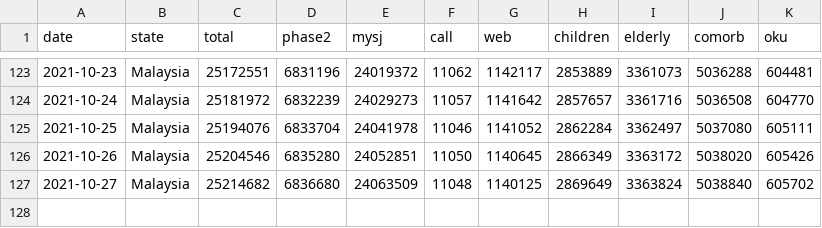
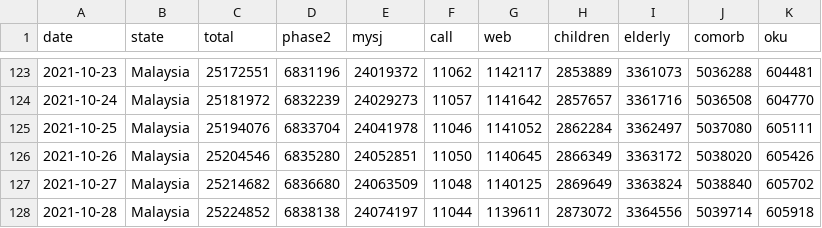
Before and after one commit to CITF-Malaysia/citf-public, a CSV file: registration/vaxreg_malaysia.csv, drawn as a sheet; only a part is shown, gaps mark what is left out; the diff names each change by its address in the sheet, - before the commit and + after, or states it on an @@ line.

```diff
--- a/registration/vaxreg_malaysia.csv
+++ b/registration/vaxreg_malaysia.csv
+row 128: 2021-10-28 | Malaysia | 25224852 | 6838138 | 24074197 | 11044 | 1139611 | 2873072 | 3364556 | 5039714 | 605918
```
Also changed, not shown: registration/vaxreg_state.csv.
